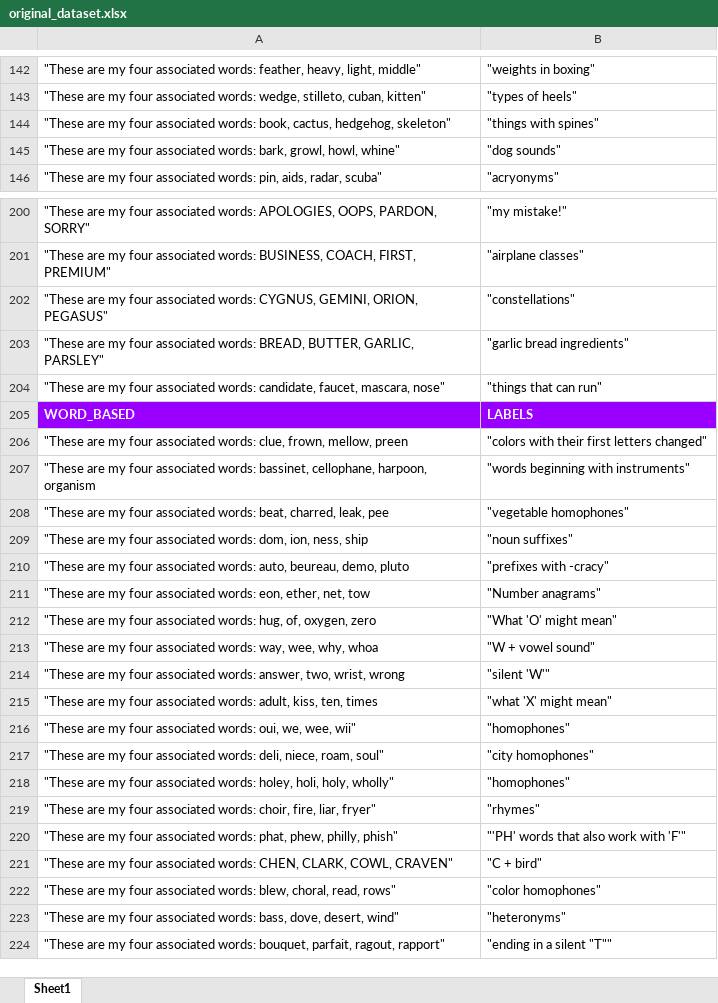
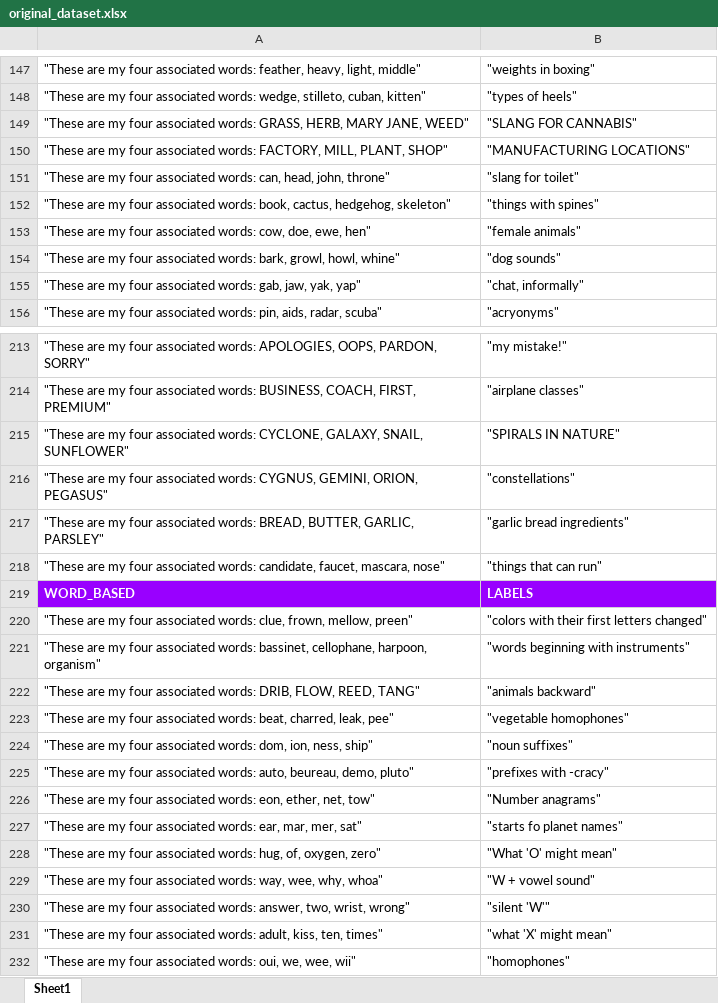
Before and after one commit to artijain3/NYT-Connections, an Excel workbook: original_dataset.xlsx, sheet Sheet1, drawn as a sheet; only a part is shown, gaps mark what is left out; the shorter side is filled out with more unchanged rows; values as stored, in another font and other column widths than the file's, no borders; addresses are those after the commit; the diff covers the shown part only; the diff names each change by its address in the sheet, - before the commit and + after, or states it on an @@ line.

Commit message:
dataset edited

```diff
--- a/original_dataset.xlsx (sheet Sheet1)
+++ b/original_dataset.xlsx (sheet Sheet1)
+row 149: "These are my four associated words: GRASS, HERB, MARY JANE, WEED" | "SLANG FOR CANNABIS"
+row 150: "These are my four associated words: FACTORY, MILL, PLANT, SHOP" | "MANUFACTURING LOCATIONS"
+row 151: "These are my four associated words: can, head, john, throne" | "slang for toilet"
+row 153: "These are my four associated words: cow, doe, ewe, hen" | "female animals"
+row 155: "These are my four associated words: gab, jaw, yak, yap" | "chat, informally"
+row 215: "These are my four associated words: CYCLONE, GALAXY, SNAIL, SUNFLOWER" | "SPIRALS IN NATURE"
-A220: …frown, mellow, preen
+A220: …frown, mellow, preen"
-A221: …cellophane, harpoon, organism
+A221: …cellophane, harpoon, organism"
+row 222: "These are my four associated words: DRIB, FLOW, REED, TANG" | "animals backward"
-A223: …charred, leak, pee
+A223: …charred, leak, pee"
-A224: …ion, ness, ship
+A224: …ion, ness, ship"
-A225: …beureau, demo, pluto
+A225: …beureau, demo, pluto"
-A226: …ether, net, tow
+A226: …ether, net, tow"
+row 227: "These are my four associated words: ear, mar, mer, sat" | "starts fo planet names"
-A228: …of, oxygen, zero
+A228: …of, oxygen, zero"
-A229: …wee, why, whoa
+A229: …wee, why, whoa"
-A230: …two, wrist, wrong
+A230: …two, wrist, wrong"
-A231: …kiss, ten, times
+A231: …kiss, ten, times"
```
Also changed, not shown: 11 added rows and 1 edited cell elsewhere in this sheet.
